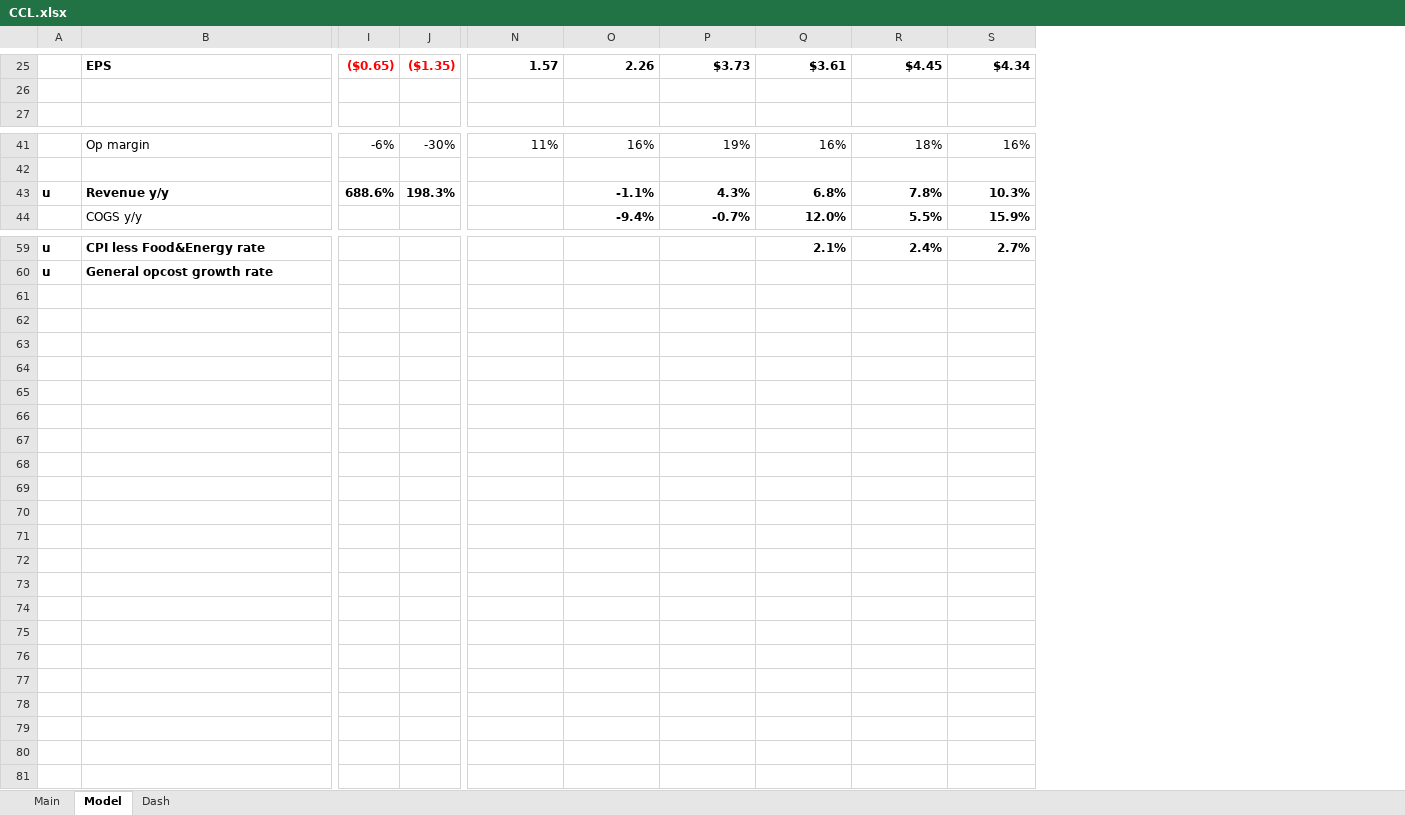
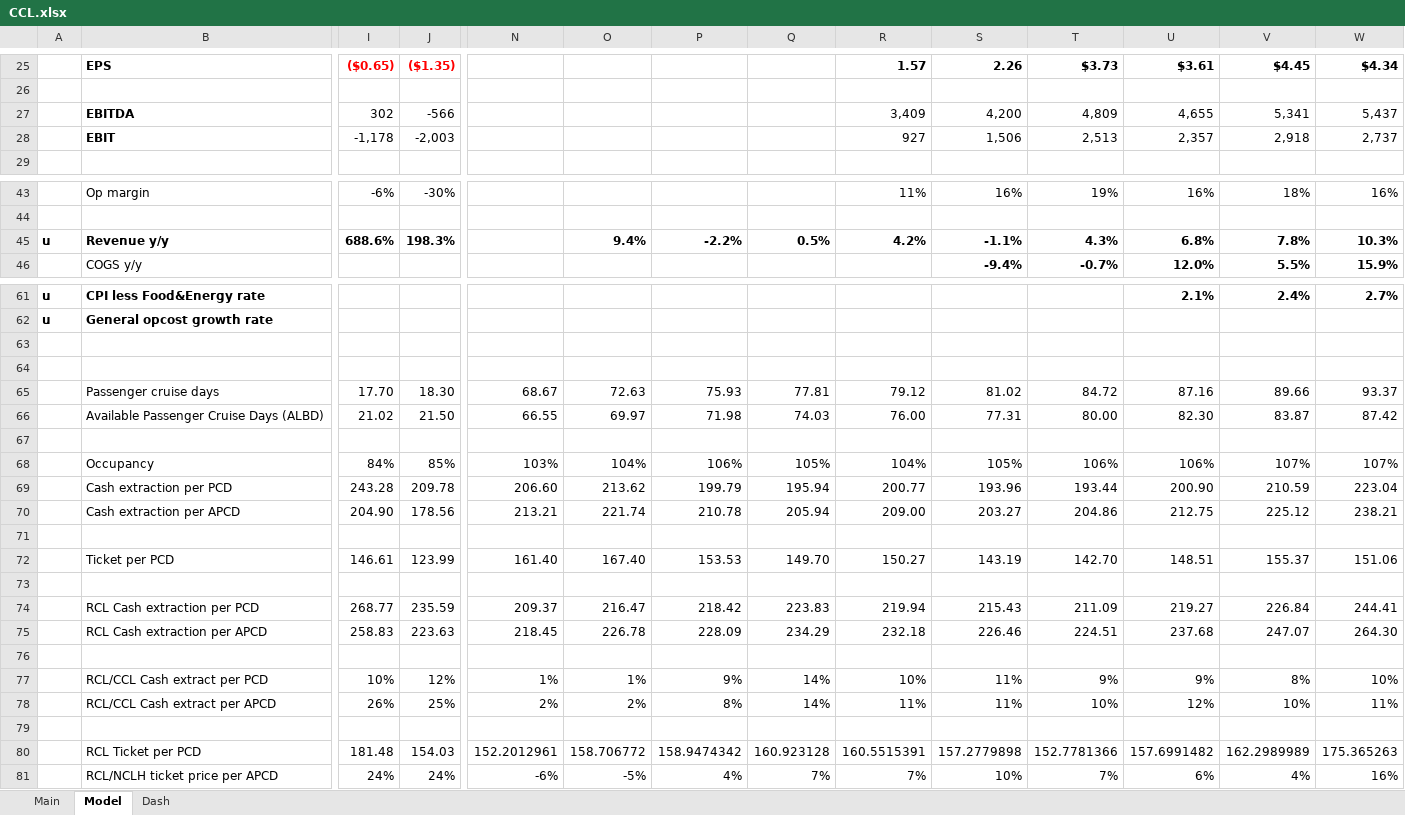
Before and after one commit to SimonisWrong/investingModels, an Excel workbook: DCF Models/CCL.xlsx, sheet Model, drawn as a sheet; only a part is shown, gaps mark what is left out; values as stored, in another font and other column widths than the file's, no borders; charts and pictures not drawn; addresses are those after the commit; rows hold the shown columns only; the diff names each change by its address in the sheet, - before the commit and + after, or states it on an @@ line.

Commit message:
DCF Update for Cruise Liners
Added other statistical non-GAAP measures: EBITDA, EBIT, passenger cruise days, available passenger cruise days, occupancy rate, etc.

```diff
--- a/DCF Models/CCL.xlsx (sheet Model)
+++ b/DCF Models/CCL.xlsx (sheet Model)
+column N, empty
+column O, row 45: 9.4%
+column P, row 45: -2.2%
+column Q, row 45: 0.5%
+row 27:  | EBITDA | 302 | -566 |  |  |  |  | 3,409 | 4,200 | 4,809 | 4,655 | 5,341 | 5,437
+row 28:  | EBIT | -1,178 | -2,003 |  |  |  |  | 927 | 1,506 | 2,513 | 2,357 | 2,918 | 2,737
-R45: (empty)
+R45: 4.2%
+row 63: (empty)
+row 64: (empty)
+row 65:  | Passenger cruise days | 17.70 | 18.30 | 68.67 | 72.63 | 75.93 | 77.81 | 79.12 | 81.02 | 84.72 | 87.16 | 89.66 | 93.37
+row 66:  | Available Passenger Cruise Days (ALBD) | 21.02 | 21.50 | 66.55 | 69.97 | 71.98 | 74.03 | 76.00 | 77.31 | 80.00 | 82.30 | 83.87 | 87.42
+row 67: (empty)
+row 68:  | Occupancy | 84% | 85% | 103% | 104% | 106% | 105% | 104% | 105% | 106% | 106% | 107% | 107%
+row 69:  | Cash extraction per PCD | 243.28 | 209.78 | 206.60 | 213.62 | 199.79 | 195.94 | 200.77 | 193.96 | 193.44 | 200.90 | 210.59 | 223.04
+row 70:  | Cash extraction per APCD | 204.90 | 178.56 | 213.21 | 221.74 | 210.78 | 205.94 | 209.00 | 203.27 | 204.86 | 212.75 | 225.12 | 238.21
+row 71: (empty)
+row 72:  | Ticket per PCD | 146.61 | 123.99 | 161.40 | 167.40 | 153.53 | 149.70 | 150.27 | 143.19 | 142.70 | 148.51 | 155.37 | 151.06
+row 73: (empty)
+row 74:  | RCL Cash extraction per PCD | 268.77 | 235.59 | 209.37 | 216.47 | 218.42 | 223.83 | 219.94 | 215.43 | 211.09 | 219.27 | 226.84 | 244.41
+row 75:  | RCL Cash extraction per APCD | 258.83 | 223.63 | 218.45 | 226.78 | 228.09 | 234.29 | 232.18 | 226.46 | 224.51 | 237.68 | 247.07 | 264.30
+row 76: (empty)
+row 77:  | RCL/CCL Cash extract per PCD | 10% | 12% | 1% | 1% | 9% | 14% | 10% | 11% | 9% | 9% | 8% | 10%
+row 78:  | RCL/CCL Cash extract per APCD | 26% | 25% | 2% | 2% | 8% | 14% | 11% | 11% | 10% | 12% | 10% | 11%
+row 79: (empty)
+row 80:  | RCL Ticket per PCD | 181.48 | 154.03 | 152.2012961 | 158.706772 | 158.9474342 | 160.923128 | 160.5515391 | 157.2779898 | 152.7781366 | 157.6991482 | 162.2989989 | 175.365263
+row 81:  | RCL/NCLH ticket price per APCD | 24% | 24% | -6% | -5% | 4% | 7% | 7% | 10% | 7% | 6% | 4% | 16%
```
Also changed, not shown: formulas that keep their value, charts or pictures, DCF Models/NCLH.xlsx, DCF Models/RCL.xlsx.
